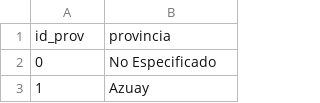
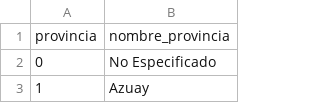
Before and after one commit to juanyanza11/PA2020proyecto2B, a CSV file: data/dataProvincias.csv, drawn as a sheet; only a part is shown.

Commit message:
subiendo avance aplicando inner join de Provincias y Cantones

```diff
--- a/data/dataProvincias.csv
+++ b/data/dataProvincias.csv
@@ -1,2 +1,2 @@
-id_prov;provincia
+provincia;nombre_provincia
 0;No Especificado
```
Also changed, not shown: data/dataCantones.csv, 2 other files.
